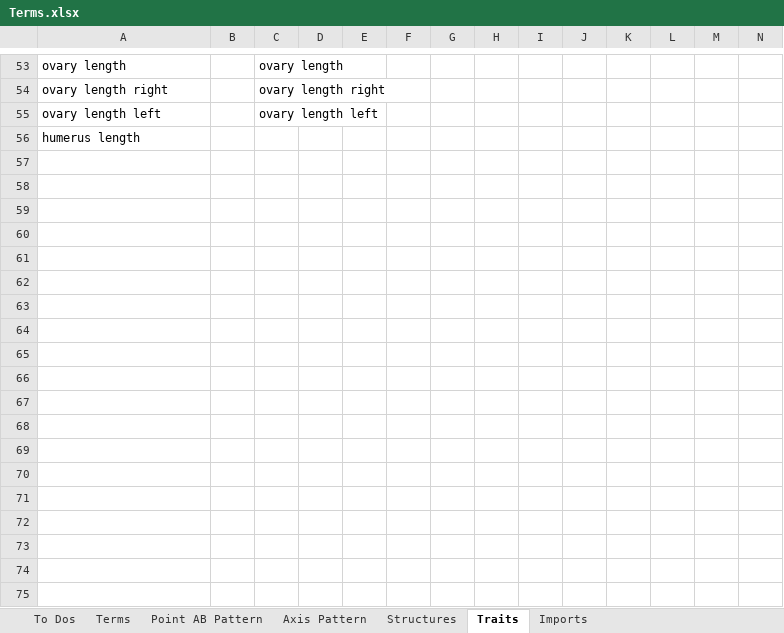
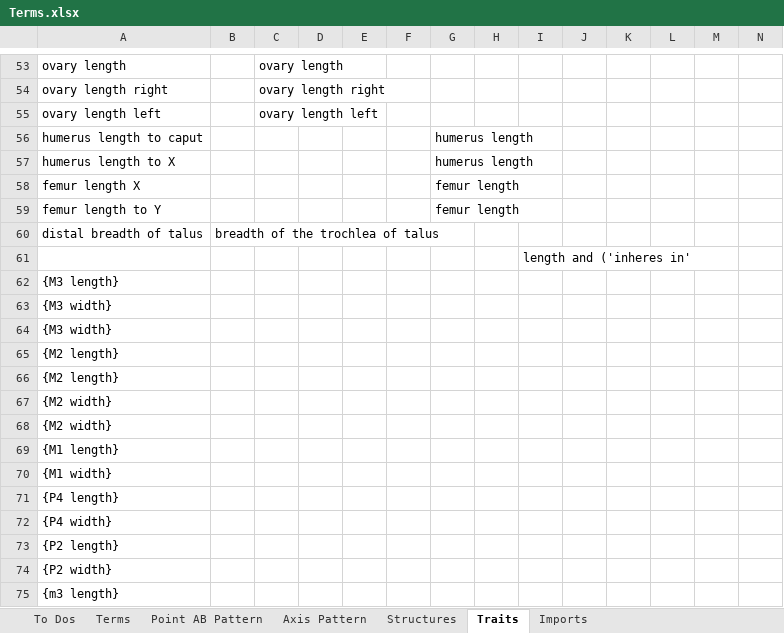
Before and after one commit to futres/fovt, an Excel workbook: Terms.xlsx, sheet Traits, drawn as a sheet; only a part is shown, gaps mark what is left out; values as stored, in another font and other column widths than the file's, no borders; addresses are those after the commit; rows hold the shown columns only; the diff covers the shown part only; the diff names each change by its address in the sheet, - before the commit and + after, or states it on an @@ line.

Commit message:
Update Terms.xlsx

```diff
--- a/Terms.xlsx (sheet Traits)
+++ b/Terms.xlsx (sheet Traits)
+row 56: humerus length to caput |  |  |  |  |  | humerus length
+row 57: humerus length to X |  |  |  |  |  | humerus length
+row 58: femur length X |  |  |  |  |  | femur length
+row 59: femur length to Y |  |  |  |  |  | femur length
+row 60: distal breadth of talus | breadth of the trochlea of talus
+row 61:  |  |  |  |  |  |  |  | length and ('inheres in'
-A62: humerus length
+A62: {M3 length}
+row 63: {M3 width}
+row 64: {M3 width}
+row 65: {M2 length}
+row 66: {M2 length}
+row 67: {M2 width}
+row 68: {M2 width}
+row 69: {M1 length}
+row 70: {M1 width}
+row 71: {P4 length}
+row 72: {P4 width}
+row 73: {P2 length}
+row 74: {P2 width}
+row 75: {m3 length}
```
Also changed, not shown: 16 added rows elsewhere in this sheet, sheet To Dos.
